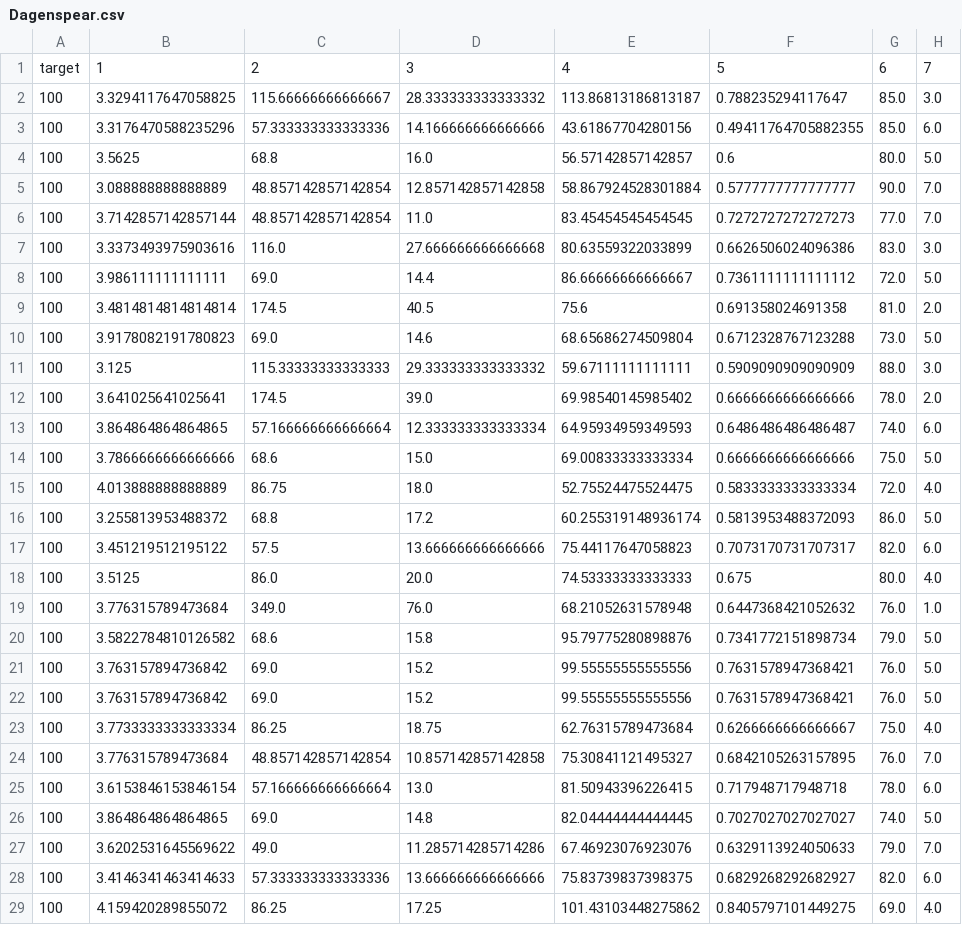
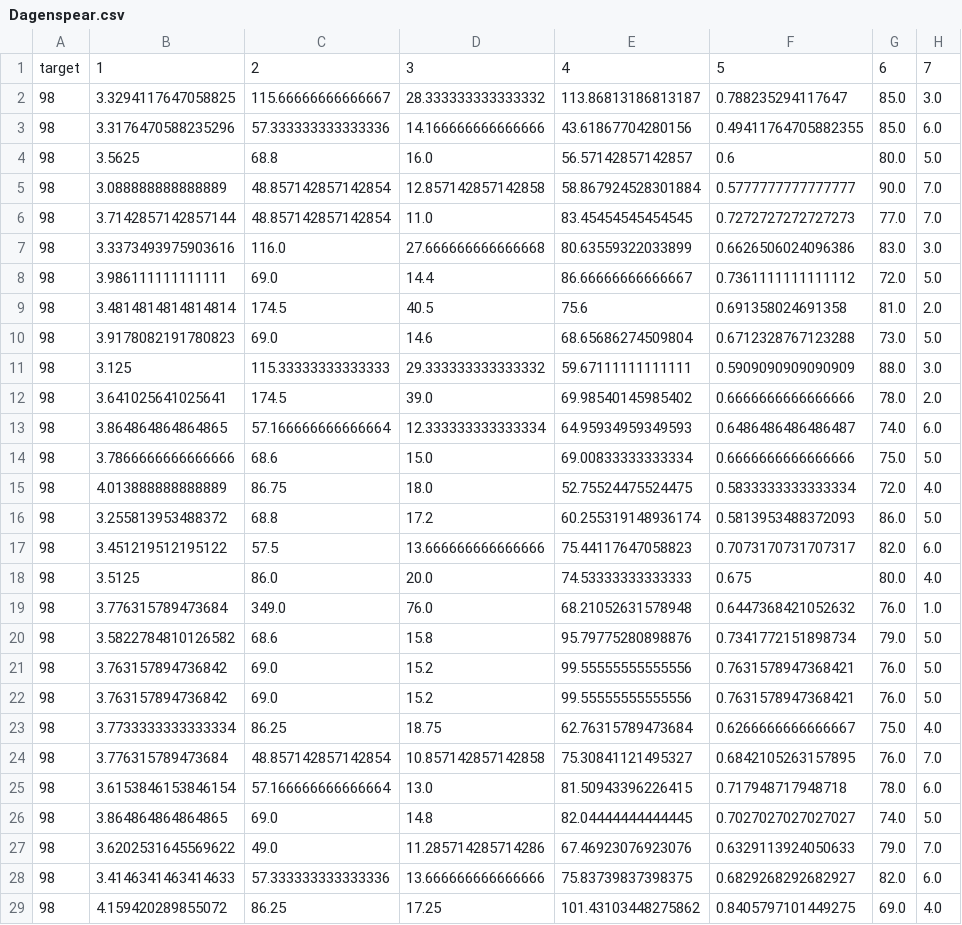
Before and after one commit to AbleDabble/stylo, a CSV file: corpora/reddit_corpus_csv/Dagenspear.csv, drawn as a sheet; only a part is shown; the diff covers the shown part only; the diff names each change by its address in the sheet, - before the commit and + after, or states it on an @@ line.

Commit message:
Reinitialize Reddit Files

```diff
--- a/corpora/reddit_corpus_csv/Dagenspear.csv
+++ b/corpora/reddit_corpus_csv/Dagenspear.csv
-A2:A29: 100
+A2:A29: 98
```
Also changed, not shown: 31 edited cells elsewhere in this file, corpora/reddit_corpus_csv/Alien-Veilan.csv, corpora/reddit_corpus_csv/Blendr_rendr_bendr.csv, 56 other files.
